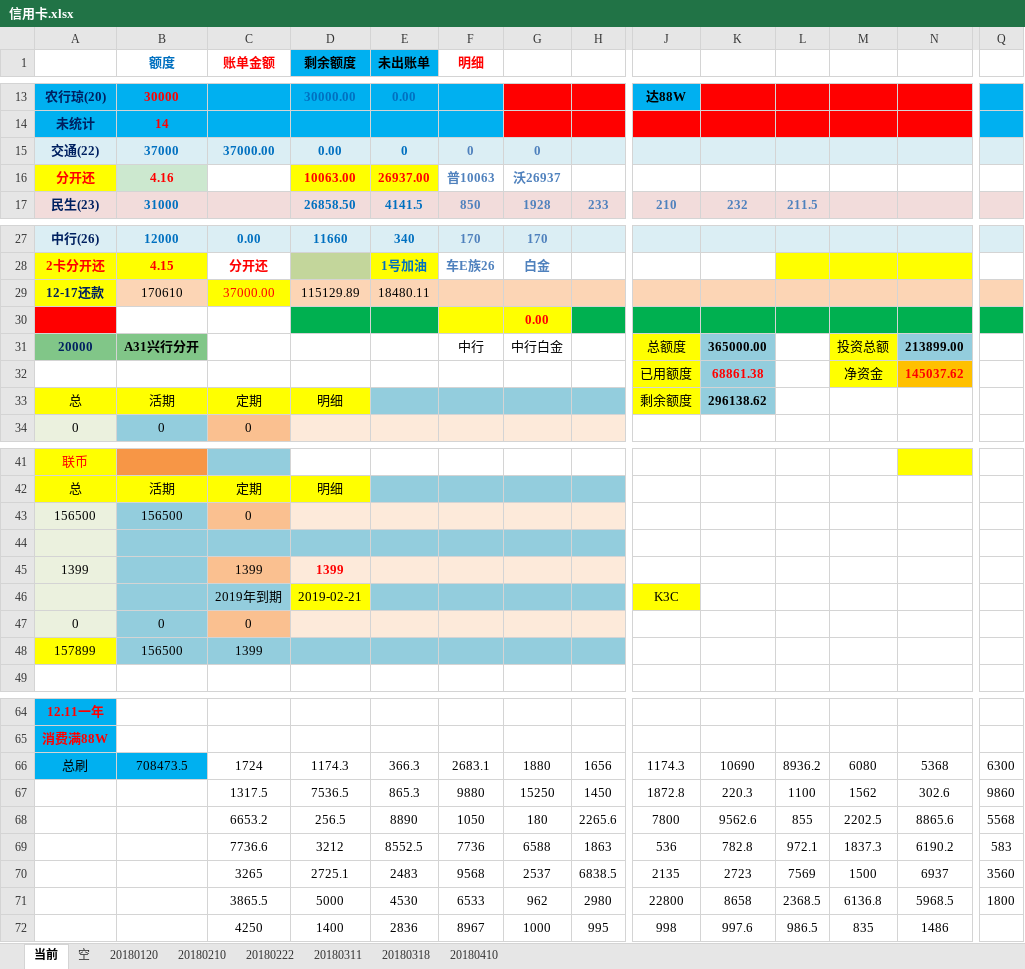
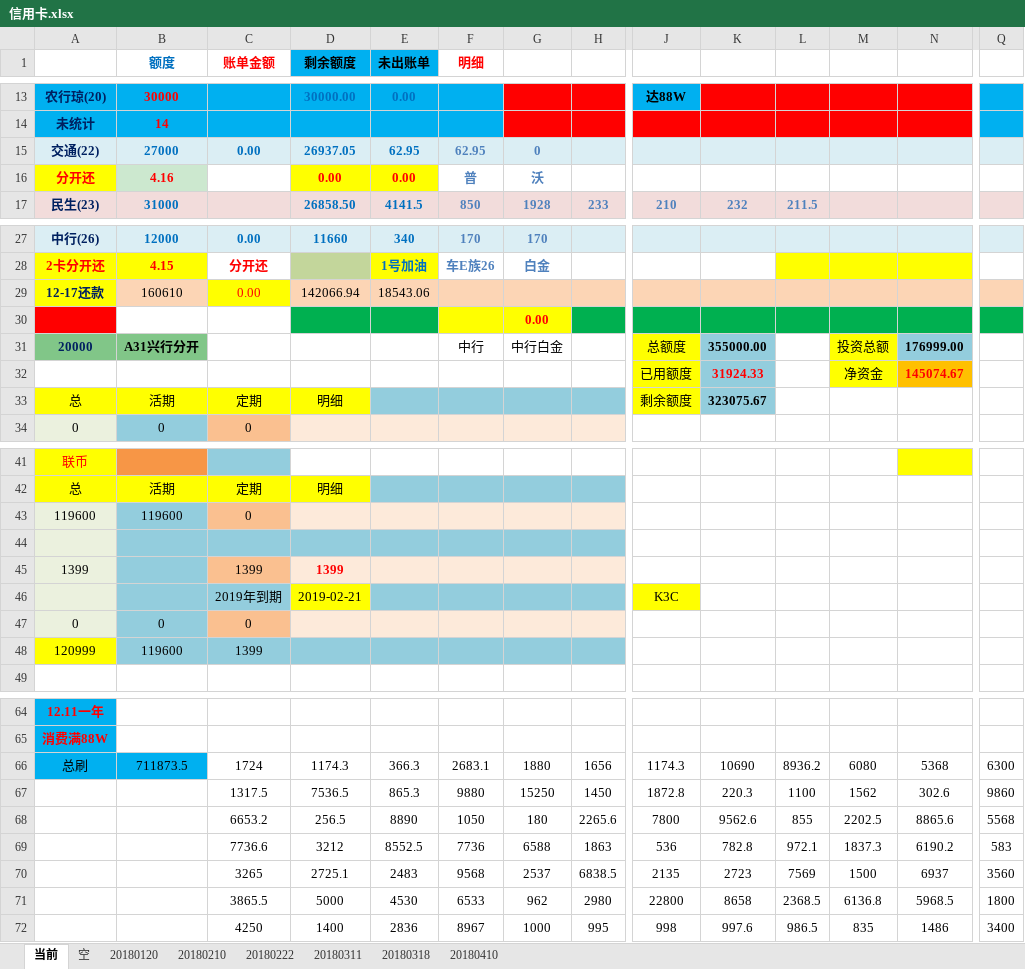
Before and after one commit to cjt281570985/jdk8, an Excel workbook: data/信用卡.xlsx, sheet 当前, drawn as a sheet; only a part is shown, gaps mark what is left out; values as stored, in another font and other column widths than the file's, no borders; removed rows and columns are numbered as before the commit, all else as after; rows hold the shown columns only; the diff names each change by its address in the sheet, - before the commit and + after, or states it on an @@ line.

```diff
--- a/data/信用卡.xlsx (sheet 当前)
+++ b/data/信用卡.xlsx (sheet 当前)
-row 15: 交通(22) | 37000 | 37000.00 | 0.00 | 0 | 0 | 0
+row 15: 交通(22) | 27000 | 0.00 | 26937.05 | 62.95 | 62.95 | 0
-D16 (剩余额度): 10063.00
+D16 (剩余额度): 0.00
-E16 (未出账单): 26937.00
+E16 (未出账单): 0.00
-F16 (明细): 普10063
+F16 (明细): 普
-G16: 沃26937
+G16: 沃
-row 29: 12-17还款 | 170610 | 37000.00 | 115129.89 | 18480.11
+row 29: 12-17还款 | 160610 | 0.00 | 142066.94 | 18543.06
-K31: 365000.00
+K31: 355000.00
-N31: 213899.00
+N31: 176999.00
-K32: 68861.38
+K32: 31924.33
-N32: 145037.62
+N32: 145074.67
-K33: 296138.62
+K33: 323075.67
-row 43: 156500 | 156500 | 0
+row 43: 119600 | 119600 | 0
-row 48: 157899 | 156500 | 1399
+row 48: 120999 | 119600 | 1399
-B66 (额度): 708473.5
+B66 (额度): 711873.5
-Q72: (empty)
+Q72: 3400
```
Also changed, not shown: 3 other files.
